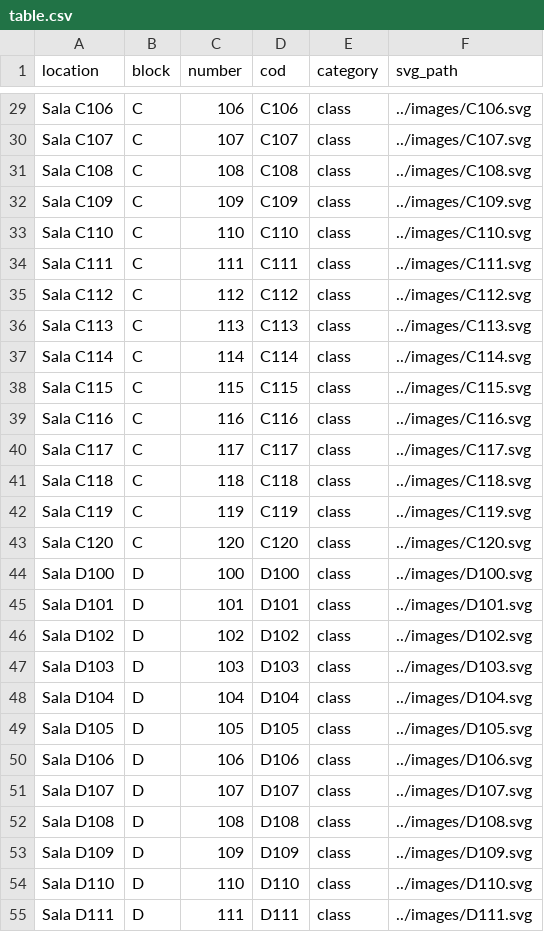
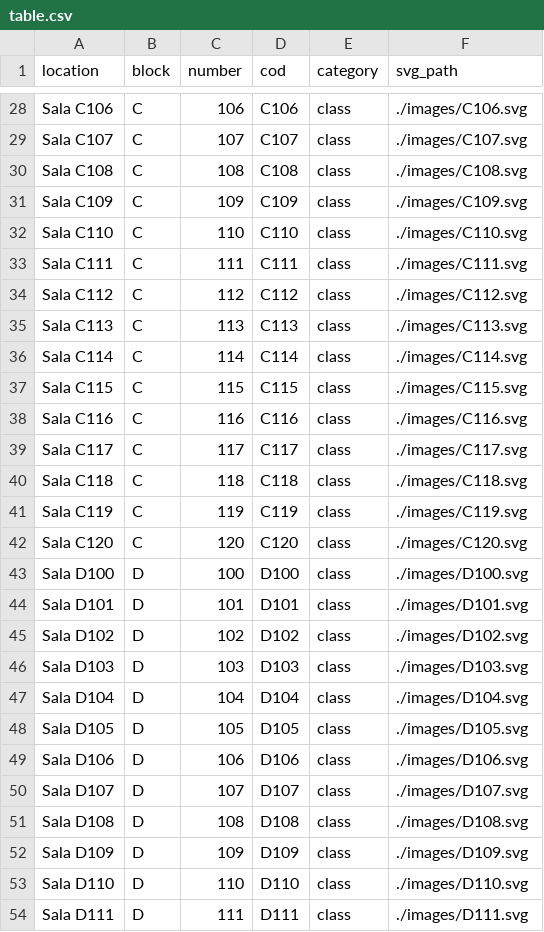
Before and after one commit to marktheo/totem-maps-ct, a CSV file: app/src/table.csv, drawn as a sheet; only a part is shown, gaps mark what is left out; addresses are those after the commit; the diff covers the shown part only; the diff names each change by its address in the sheet, - before the commit and + after, or states it on an @@ line.

```diff
--- a/app/src/table.csv
+++ b/app/src/table.csv
-F28 (svg_path): ../images/C106.svg
+F28 (svg_path): ./images/C106.svg
-F29 (svg_path): ../images/C107.svg
+F29 (svg_path): ./images/C107.svg
-F30 (svg_path): ../images/C108.svg
+F30 (svg_path): ./images/C108.svg
-F31 (svg_path): ../images/C109.svg
+F31 (svg_path): ./images/C109.svg
-F32 (svg_path): ../images/C110.svg
+F32 (svg_path): ./images/C110.svg
-F33 (svg_path): ../images/C111.svg
+F33 (svg_path): ./images/C111.svg
-F34 (svg_path): ../images/C112.svg
+F34 (svg_path): ./images/C112.svg
-F35 (svg_path): ../images/C113.svg
+F35 (svg_path): ./images/C113.svg
-F36 (svg_path): ../images/C114.svg
+F36 (svg_path): ./images/C114.svg
-F37 (svg_path): ../images/C115.svg
+F37 (svg_path): ./images/C115.svg
-F38 (svg_path): ../images/C116.svg
+F38 (svg_path): ./images/C116.svg
-F39 (svg_path): ../images/C117.svg
+F39 (svg_path): ./images/C117.svg
-F40 (svg_path): ../images/C118.svg
+F40 (svg_path): ./images/C118.svg
-F41 (svg_path): ../images/C119.svg
+F41 (svg_path): ./images/C119.svg
-F42 (svg_path): ../images/C120.svg
+F42 (svg_path): ./images/C120.svg
-F43 (svg_path): ../images/D100.svg
+F43 (svg_path): ./images/D100.svg
-F44 (svg_path): ../images/D101.svg
+F44 (svg_path): ./images/D101.svg
-F45 (svg_path): ../images/D102.svg
+F45 (svg_path): ./images/D102.svg
-F46 (svg_path): ../images/D103.svg
+F46 (svg_path): ./images/D103.svg
-F47 (svg_path): ../images/D104.svg
+F47 (svg_path): ./images/D104.svg
-F48 (svg_path): ../images/D105.svg
+F48 (svg_path): ./images/D105.svg
-F49 (svg_path): ../images/D106.svg
+F49 (svg_path): ./images/D106.svg
-F50 (svg_path): ../images/D107.svg
+F50 (svg_path): ./images/D107.svg
-F51 (svg_path): ../images/D108.svg
+F51 (svg_path): ./images/D108.svg
-F52 (svg_path): ../images/D109.svg
+F52 (svg_path): ./images/D109.svg
-F53 (svg_path): ../images/D110.svg
+F53 (svg_path): ./images/D110.svg
-F54 (svg_path): ../images/D111.svg
+F54 (svg_path): ./images/D111.svg
```
Also changed, not shown: 1 removed row and 119 edited cells elsewhere in this file, 14 other files.
